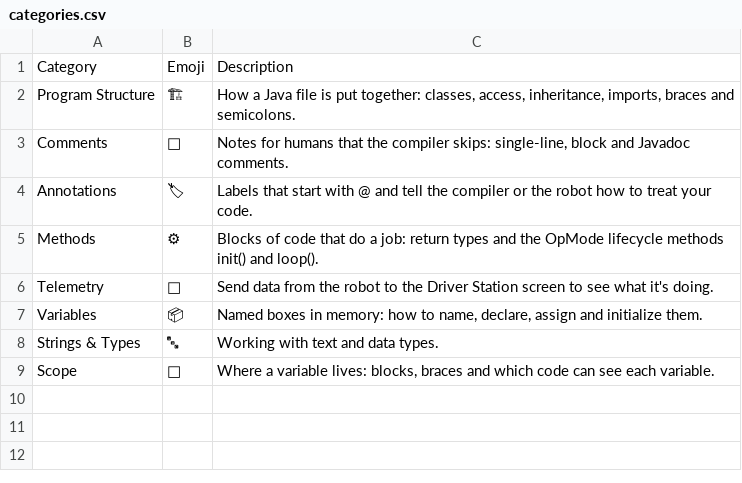
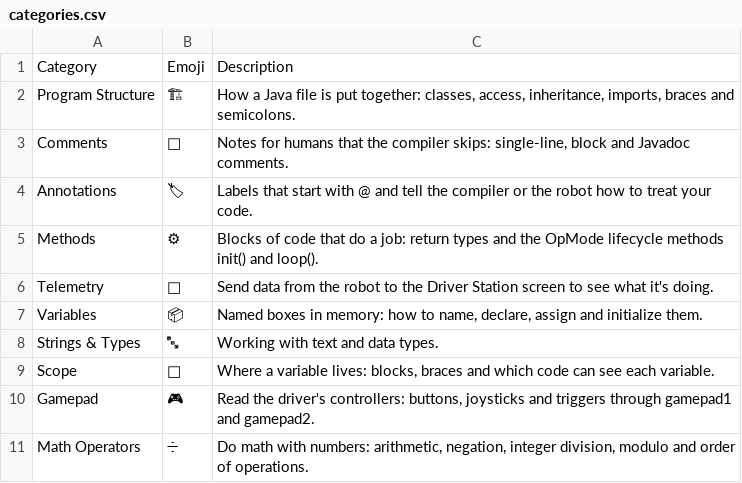
Before and after one commit to TrueOwl-Override/Java-Scripting, a CSV file: data/categories.csv, drawn as a sheet; the diff names each change by its address in the sheet, - before the commit and + after, or states it on an @@ line.

```diff
--- a/data/categories.csv
+++ b/data/categories.csv
+row 10: Gamepad | 🎮 | Read the driver's controllers: buttons, joysticks and triggers through gamepad1 and gamepad2.
+row 11: Math Operators | ➗ | Do math with numbers: arithmetic, negation, integer division, modulo and order of operations.
```
Also changed, not shown: data/commands.csv, data/parameters.csv, 6 other files.
